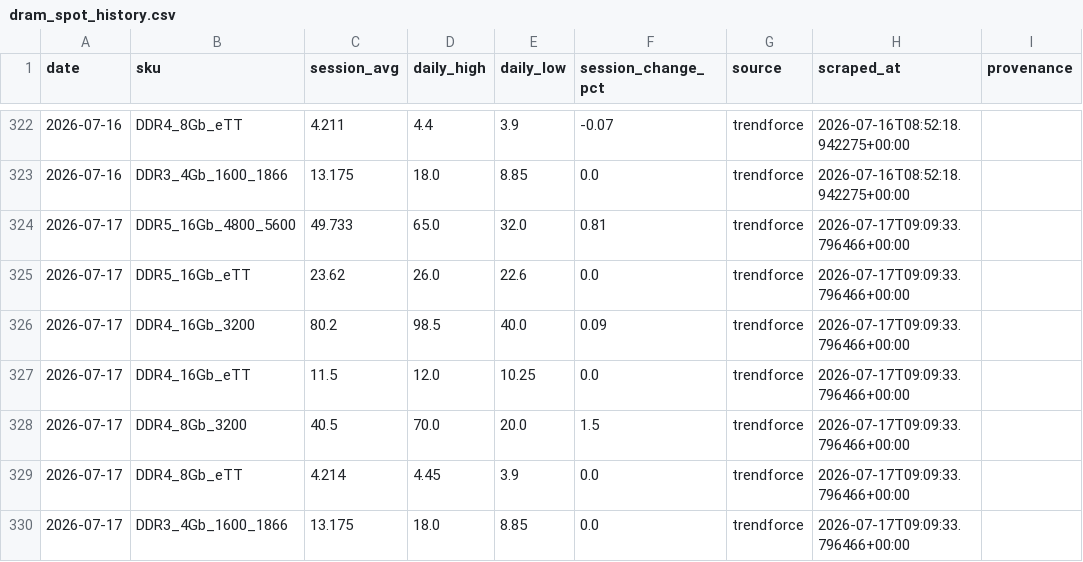
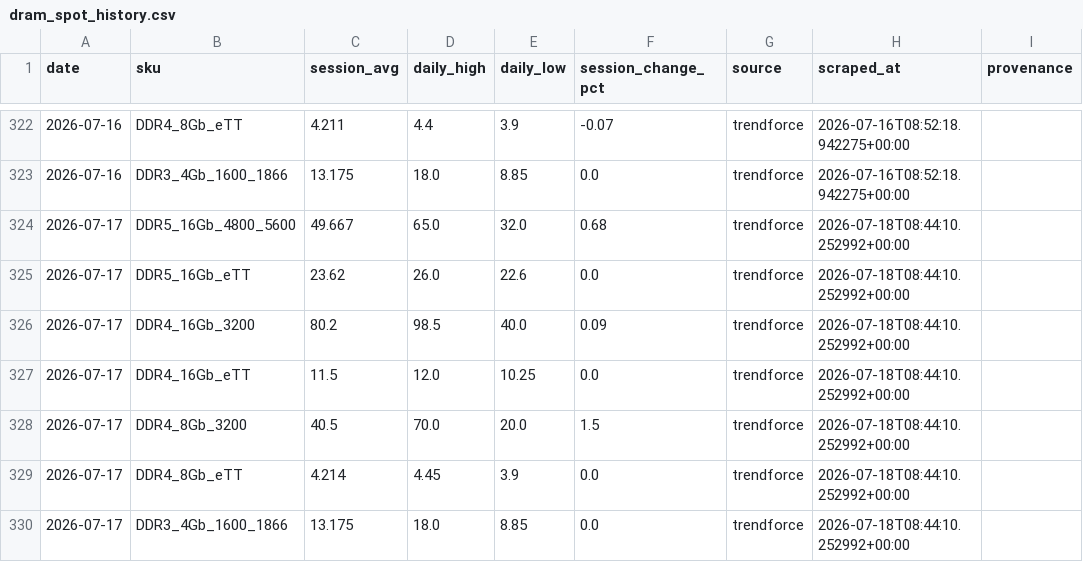
Before and after one commit to 94yz6n6q9z-arch/Memory-Cycle-Daily-Report, a CSV file: data/dram_spot_history.csv, drawn as a sheet; only a part is shown, gaps mark what is left out.

```diff
--- a/data/dram_spot_history.csv
+++ b/data/dram_spot_history.csv
@@ -323,8 +323,8 @@ date,sku,session_avg,daily_high,daily_low,session_change_pct,source,scraped_at,p
 2026-07-16,DDR3_4Gb_1600_1866,13.175,18.0,8.85,0.0,trendforce,2026-07-16T08:52:18.942275+00:00,
-2026-07-17,DDR5_16Gb_4800_5600,49.733,65.0,32.0,0.81,trendforce,2026-07-17T09:09:33.796466+00:00,
-2026-07-17,DDR5_16Gb_eTT,23.62,26.0,22.6,0.0,trendforce,2026-07-17T09:09:33.796466+00:00,
-2026-07-17,DDR4_16Gb_3200,80.2,98.5,40.0,0.09,trendforce,2026-07-17T09:09:33.796466+00:00,
-2026-07-17,DDR4_16Gb_eTT,11.5,12.0,10.25,0.0,trendforce,2026-07-17T09:09:33.796466+00:00,
-2026-07-17,DDR4_8Gb_3200,40.5,70.0,20.0,1.5,trendforce,2026-07-17T09:09:33.796466+00:00,
-2026-07-17,DDR4_8Gb_eTT,4.214,4.45,3.9,0.0,trendforce,2026-07-17T09:09:33.796466+00:00,
-2026-07-17,DDR3_4Gb_1600_1866,13.175,18.0,8.85,0.0,trendforce,2026-07-17T09:09:33.796466+00:00,
+2026-07-17,DDR5_16Gb_4800_5600,49.667,65.0,32.0,0.68,trendforce,2026-07-18T08:44:10.252992+00:00,
+2026-07-17,DDR5_16Gb_eTT,23.62,26.0,22.6,0.0,trendforce,2026-07-18T08:44:10.252992+00:00,
+2026-07-17,DDR4_16Gb_3200,80.2,98.5,40.0,0.09,trendforce,2026-07-18T08:44:10.252992+00:00,
+2026-07-17,DDR4_16Gb_eTT,11.5,12.0,10.25,0.0,trendforce,2026-07-18T08:44:10.252992+00:00,
+2026-07-17,DDR4_8Gb_3200,40.5,70.0,20.0,1.5,trendforce,2026-07-18T08:44:10.252992+00:00,
+2026-07-17,DDR4_8Gb_eTT,4.214,4.45,3.9,0.0,trendforce,2026-07-18T08:44:10.252992+00:00,
+2026-07-17,DDR3_4Gb_1600_1866,13.175,18.0,8.85,0.0,trendforce,2026-07-18T08:44:10.252992+00:00,
```
Also changed, not shown: data/dram_contract_actuals.csv, 23 other files.
